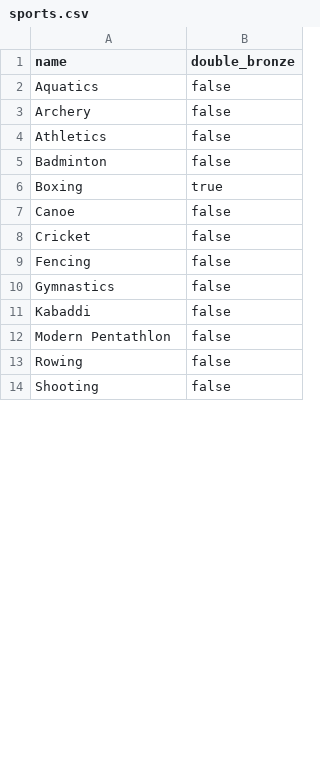
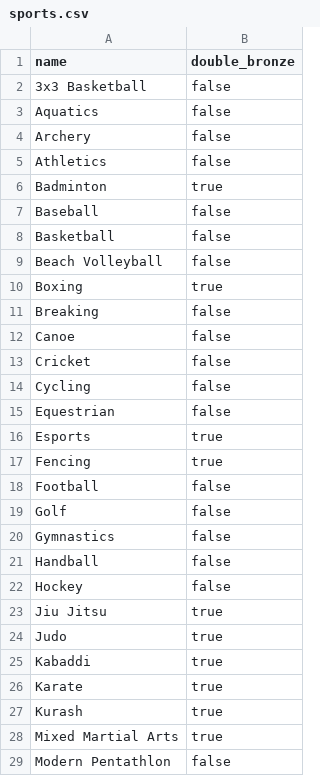
Before and after one commit to yourentertainments10-coder/ResearchFlow, a CSV file: data/reference/sports.csv, drawn as a sheet; only a part is shown; the shorter side is filled out with more unchanged rows; the diff covers the shown part only.

```diff
--- a/data/reference/sports.csv
+++ b/data/reference/sports.csv
@@ -1,2 +1,3 @@
 name,double_bronze
+3x3 Basketball,false
 Aquatics,false
@@ -4,9 +5,25 @@ Archery,false
 Athletics,false
-Badminton,false
+Badminton,true
+Baseball,false
+Basketball,false
+Beach Volleyball,false
 Boxing,true
+Breaking,false
 Canoe,false
 Cricket,false
-Fencing,false
+Cycling,false
+Equestrian,false
+Esports,true
+Fencing,true
+Football,false
+Golf,false
 Gymnastics,false
-Kabaddi,false
+Handball,false
+Hockey,false
+Jiu Jitsu,true
+Judo,true
+Kabaddi,true
+Karate,true
+Kurash,true
+Mixed Martial Arts,true
 Modern Pentathlon,false
```
Also changed, not shown: 15 added rows and 3 edited cells elsewhere in this file, data/reference/disciplines.csv, data/reference/sport_aliases.csv, 13 other files.
